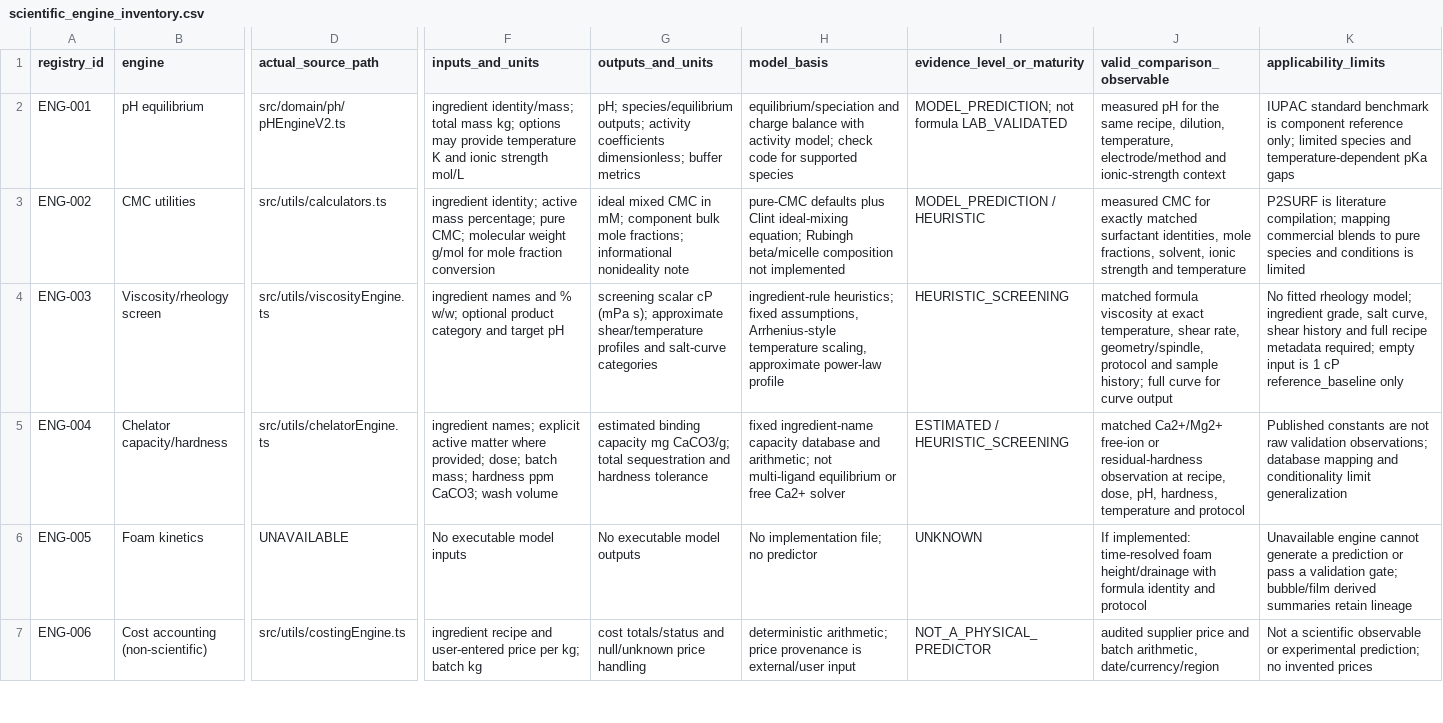
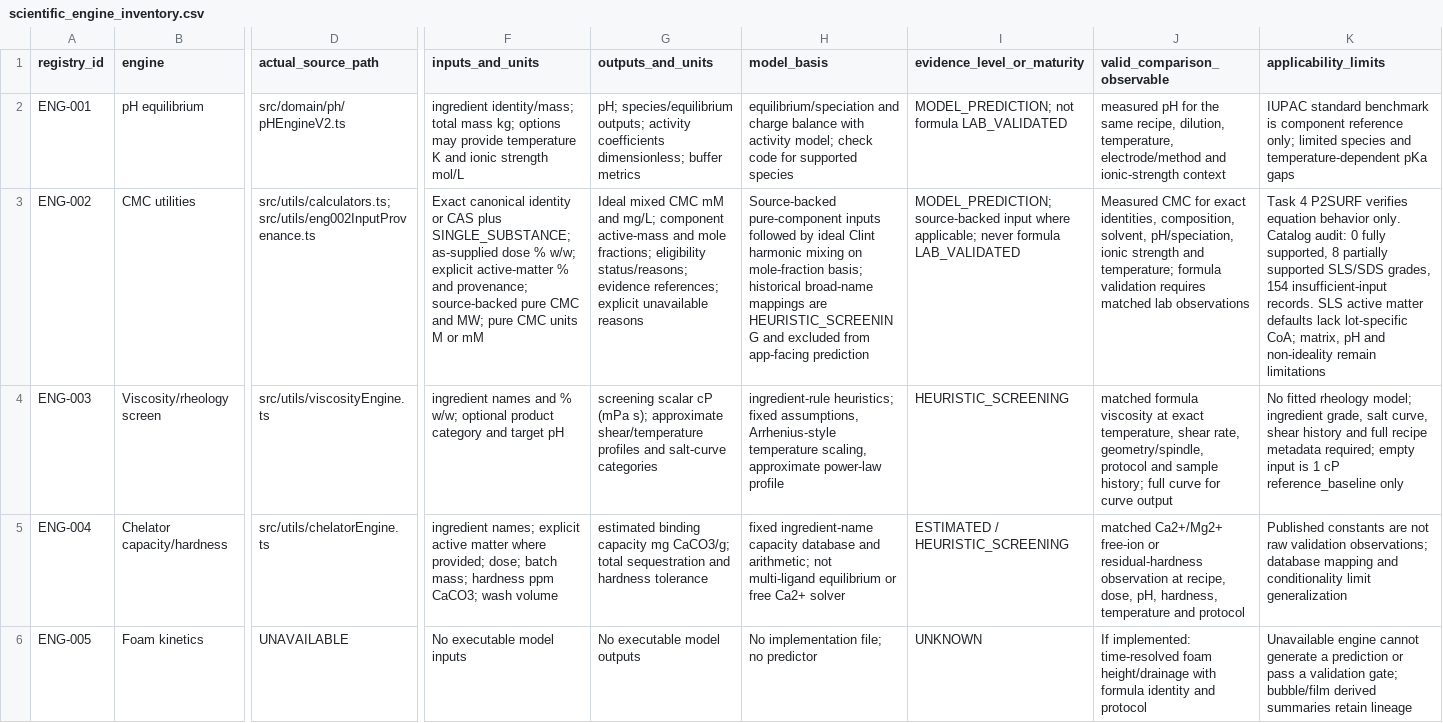
Before and after one commit to salimbawa707-droid/Formula-expert-, a CSV file: evidence_vault/datasets/scientific_engine_inventory.csv, drawn as a sheet; only a part is shown, gaps mark what is left out; the shorter side is filled out with more unchanged rows; the diff covers the shown part only; the diff names each change by its address in the sheet, - before the commit and + after, or states it on an @@ line.

```diff
--- a/evidence_vault/datasets/scientific_engine_inventory.csv
+++ b/evidence_vault/datasets/scientific_engine_inventory.csv
-D3 (actual_source_path): src/utils/calculators.ts
+D3 (actual_source_path): src/utils/calculators.ts; src/utils/eng002InputProvenance.ts
-F3 (inputs_and_units): ingredient identity; active mass percentage; pure CMC; molecular weight g/mol for mole fraction conversion
+F3 (inputs_and_units): Exact canonical identity or CAS plus SINGLE_SUBSTANCE; as-supplied dose % w/w; explicit active-matter % and provenance; source-backed pure CMC and MW; pure CMC units M or mM
-G3 (outputs_and_units): ideal mixed CMC in mM; component bulk mole fractions; informational nonideality note
+G3 (outputs_and_units): Ideal mixed CMC mM and mg/L; component active-mass and mole fractions; eligibility status/reasons; evidence references; explicit unavailable reasons
-H3 (model_basis): pure-CMC defaults plus Clint ideal-mixing equation; Rubingh beta/micelle composition not implemented
+H3 (model_basis): Source-backed pure-component inputs followed by ideal Clint harmonic mixing on mole-fraction basis; historical broad-name mappings are HEURISTIC_SCREENING and excluded from app-facing prediction
-I3 (evidence_level_or_maturity): MODEL_PREDICTION / HEURISTIC
+I3 (evidence_level_or_maturity): MODEL_PREDICTION; source-backed input where applicable; never formula LAB_VALIDATED
-J3 (valid_comparison_observable): measured CMC for exactly matched surfactant identities, mole fractions, solvent, ionic strength and temperature
+J3 (valid_comparison_observable): Measured CMC for exact identities, composition, solvent, pH/speciation, ionic strength and temperature; formula validation requires matched lab observations
-K3 (applicability_limits): P2SURF is literature compilation; mapping commercial blends to pure species and conditions is limited
+K3 (applicability_limits): Task 4 P2SURF verifies equation behavior only. Catalog audit: 0 fully supported, 8 partially supported SLS/SDS grades, 154 insufficient-input records. SLS active matter defaults lack lot-specific CoA; matrix, pH and non-ideality remain limitations
```
Also changed, not shown: 1 edited cell elsewhere in this file, evidence_vault/datasets/engine_dataset_applicability_matrix.csv, 19 other files.
